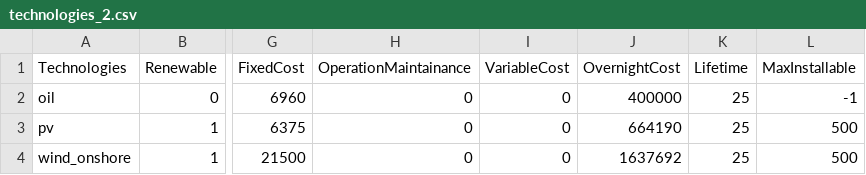
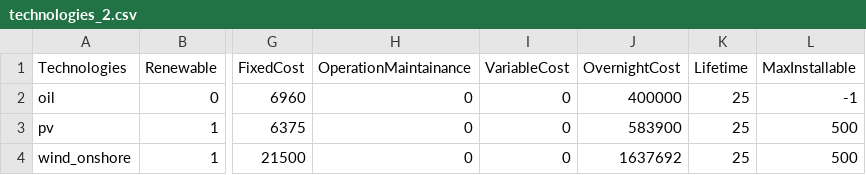
Before and after one commit to QuentinNativel/Energetic_modelling_SS2019, a CSV file: data/technologies_2.csv, drawn as a sheet; only a part is shown, gaps mark what is left out; the diff names each change by its address in the sheet, - before the commit and + after, or states it on an @@ line.

Commit message:
Update technologies_2.csv

```diff
--- a/data/technologies_2.csv
+++ b/data/technologies_2.csv
-J3 (OvernightCost): 664190
+J3 (OvernightCost): 583900
```
